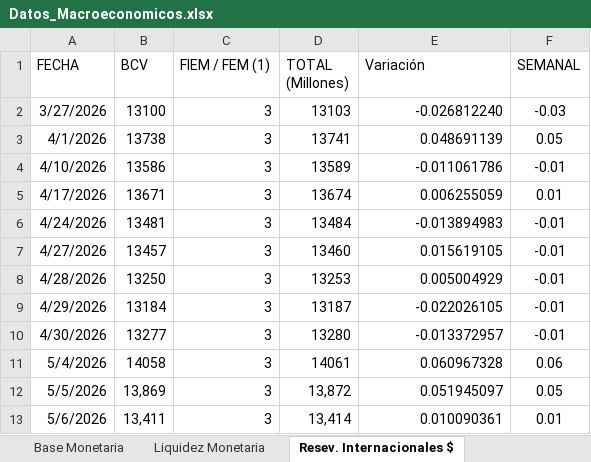
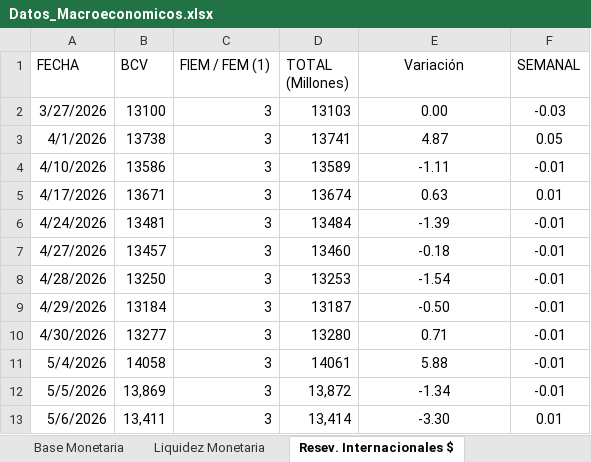
Before and after one commit to bfauairmonitor/Monitor-Nacional, an Excel workbook: Datos_Macroeconomicos.xlsx, sheet Resev. Internacionales $, drawn as a sheet; values as stored, in another font and other column widths than the file's, no borders; the diff names each change by its address in the sheet, - before the commit and + after, or states it on an @@ line.

```diff
--- a/Datos_Macroeconomicos.xlsx (sheet Resev. Internacionales $)
+++ b/Datos_Macroeconomicos.xlsx (sheet Resev. Internacionales $)
-E1 alignment: left
+E1 alignment: center
-E2 (Variación): -0.026812240
+E2 (Variación): 0.00
-E2:E13 alignment: right
+E2:E13 alignment: center
-E3 (Variación): 0.048691139
+E3 (Variación): 4.87
-E4 (Variación): -0.011061786
+E4 (Variación): -1.11
-E5 (Variación): 0.006255059
+E5 (Variación): 0.63
-E6 (Variación): -0.013894983
+E6 (Variación): -1.39
-E7 (Variación): 0.015619105
+E7 (Variación): -0.18
-E8 (Variación): 0.005004929
+E8 (Variación): -1.54
-E9 (Variación): -0.022026105
+E9 (Variación): -0.50
-E10 (Variación): -0.013372957
+E10 (Variación): 0.71
-E11 (Variación): 0.060967328
+E11 (Variación): 5.88
-F11 (SEMANAL): 0.06
+F11 (SEMANAL): -0.01
-E12 (Variación): 0.051945097
+E12 (Variación): -1.34
-F12 (SEMANAL): 0.05
+F12 (SEMANAL): -0.01
-E13 (Variación): 0.010090361
+E13 (Variación): -3.30
```
Also changed, not shown: sheet Reservas Bancarias Excedentari, sheet Base Monetaria, sheet Liquidez Monetaria.
